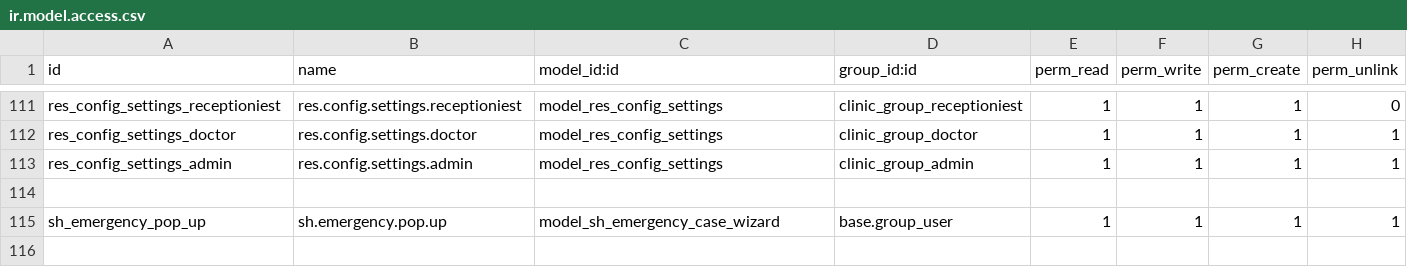
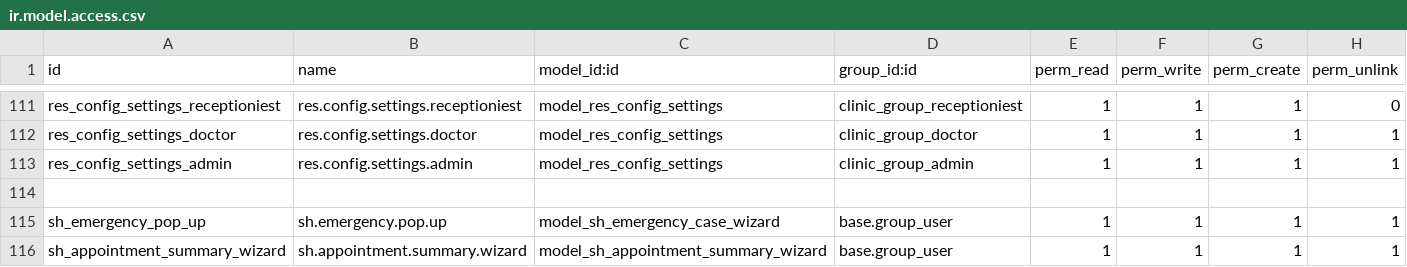
Before and after one commit to Dhruv-softhealer/HTML_Training, a CSV file: sh_clinic_mgmt/security/ir.model.access.csv, drawn as a sheet; only a part is shown, gaps mark what is left out; the diff names each change by its address in the sheet, - before the commit and + after, or states it on an @@ line.

Commit message:
[Update] - add Qweb report for count appointment stages wise

```diff
--- a/sh_clinic_mgmt/security/ir.model.access.csv
+++ b/sh_clinic_mgmt/security/ir.model.access.csv
+row 116: sh_appointment_summary_wizard | sh.appointment.summary.wizard | model_sh_appointment_summary_wizard | base.group_user | 1 | 1 | 1 | 1
```
Also changed, not shown: 9 other files.
